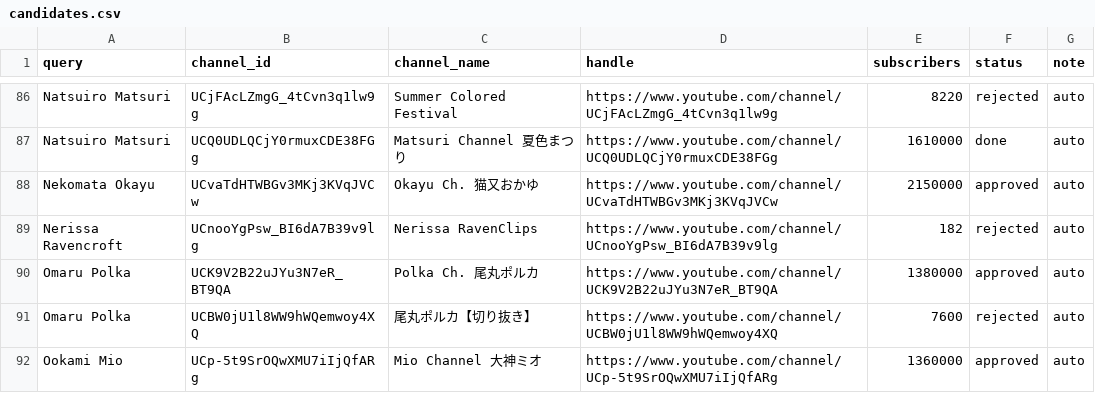
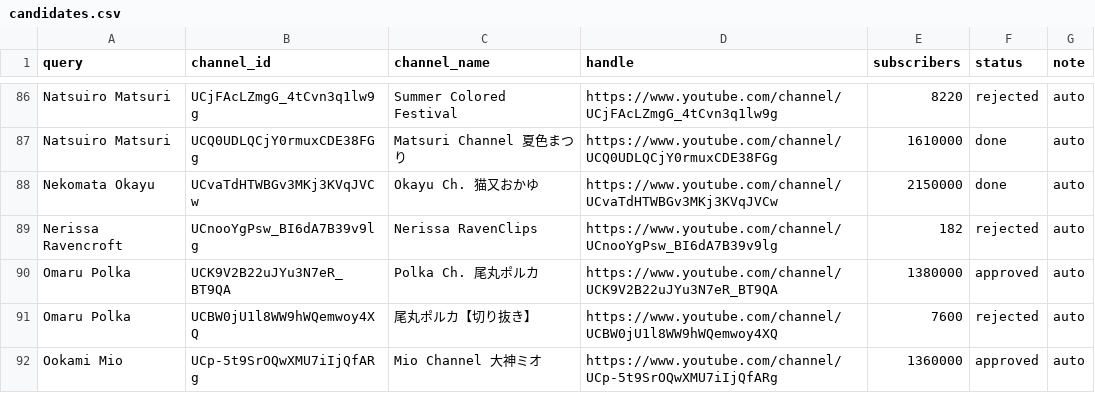
Before and after one commit to vtunefm/vtuber-charts, a CSV file: data/candidates.csv, drawn as a sheet; only a part is shown, gaps mark what is left out.

```diff
--- a/data/candidates.csv
+++ b/data/candidates.csv
@@ -87,3 +87,3 @@ Natsuiro Matsuri,UCjFAcLZmgG_4tCvn3q1lw9g,Summer Colored Festival,https://www.yo
 Natsuiro Matsuri,UCQ0UDLQCjY0rmuxCDE38FGg,Matsuri Channel 夏色まつり,https://www.youtube.com/channel/UCQ0UDLQCjY0rmuxCDE38FGg,1610000,done,auto
-Nekomata Okayu,UCvaTdHTWBGv3MKj3KVqJVCw,Okayu Ch. 猫又おかゆ,https://www.youtube.com/channel/UCvaTdHTWBGv3MKj3KVqJVCw,2150000,approved,auto
+Nekomata Okayu,UCvaTdHTWBGv3MKj3KVqJVCw,Okayu Ch. 猫又おかゆ,https://www.youtube.com/channel/UCvaTdHTWBGv3MKj3KVqJVCw,2150000,done,auto
 Nerissa Ravencroft,UCnooYgPsw_BI6dA7B39v9lg,Nerissa RavenClips,https://www.youtube.com/channel/UCnooYgPsw_BI6dA7B39v9lg,182,rejected,auto
```
Also changed, not shown: 1 other file.
